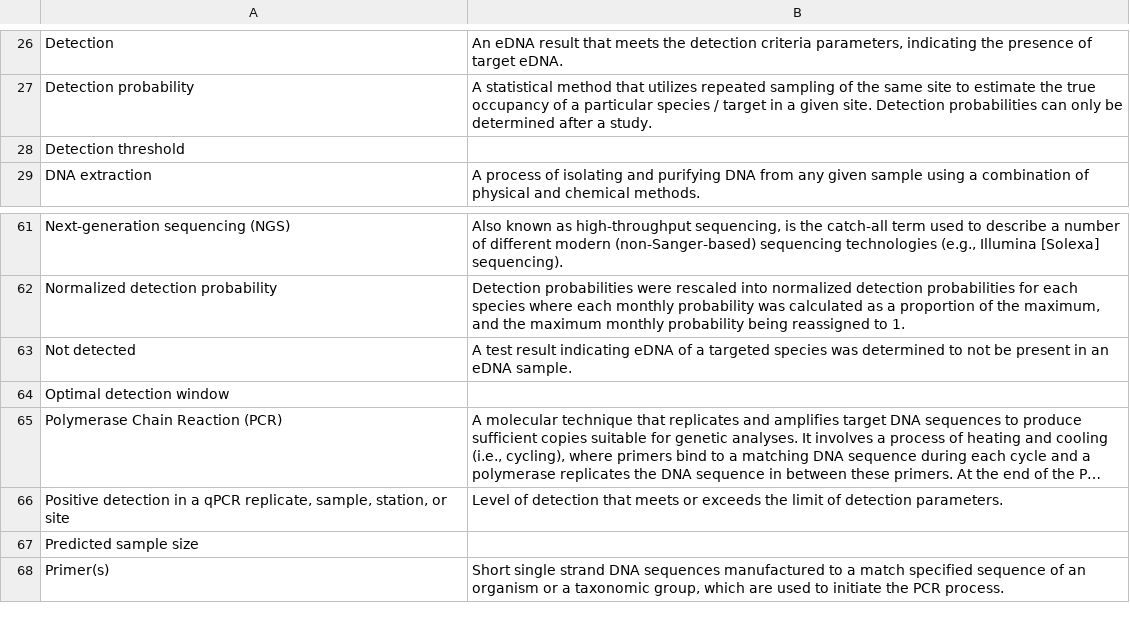
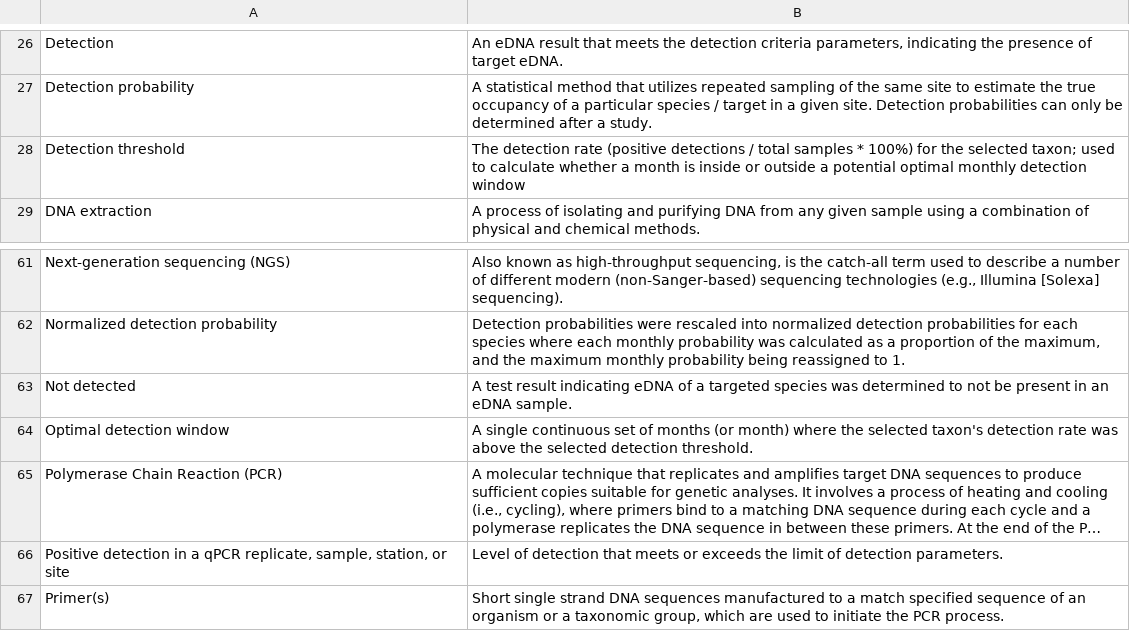
Before and after one commit to GOTeDNA-OBON/gotedna, a CSV file: inst/app/data/glossary.csv, drawn as a sheet; only a part is shown, gaps mark what is left out; long unchanged cells end in …; the diff names each change by its address in the sheet, - before the commit and + after, or states it on an @@ line.

```diff
--- a/inst/app/data/glossary.csv
+++ b/inst/app/data/glossary.csv
-B28: (empty)
+B28: The detection rate (positive detections / total samples * 100%) for the selected taxon; used to calculate whether a month is inside or outside a potential optimal monthly detection window
-B64: (empty)
+B64: A single continuous set of months (or month) where the selected taxon's detection rate was above the selected detection threshold.
-row 67: Predicted sample size
```
Also changed, not shown: 9 other files.
